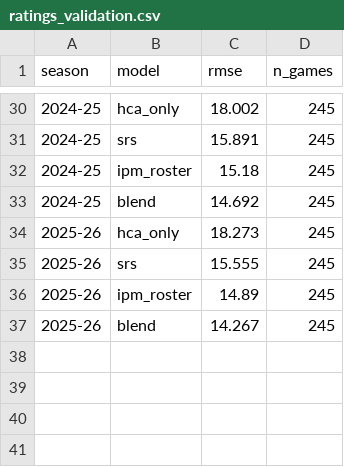
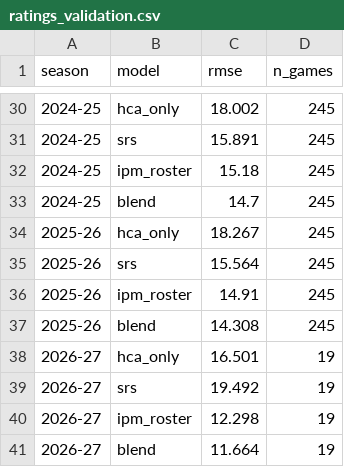
Before and after one commit to meharpalbasi/NBA_Lineup202324_Analyzer, a CSV file: data/ratings_validation.csv, drawn as a sheet; only a part is shown, gaps mark what is left out; the diff covers the shown part only.

```diff
--- a/data/ratings_validation.csv
+++ b/data/ratings_validation.csv
@@ -32,6 +32,10 @@ season,model,rmse,n_games
 2024-25,ipm_roster,15.18,245
-2024-25,blend,14.692,245
-2025-26,hca_only,18.273,245
-2025-26,srs,15.555,245
-2025-26,ipm_roster,14.89,245
-2025-26,blend,14.267,245
+2024-25,blend,14.7,245
+2025-26,hca_only,18.267,245
+2025-26,srs,15.564,245
+2025-26,ipm_roster,14.91,245
+2025-26,blend,14.308,245
+2026-27,hca_only,16.501,19
+2026-27,srs,19.492,19
+2026-27,ipm_roster,12.298,19
+2026-27,blend,11.664,19
```
Also changed, not shown: 7 edited cells elsewhere in this file, data/winprob_calibration.csv, data/winprob_validation.csv, 14 other files.
